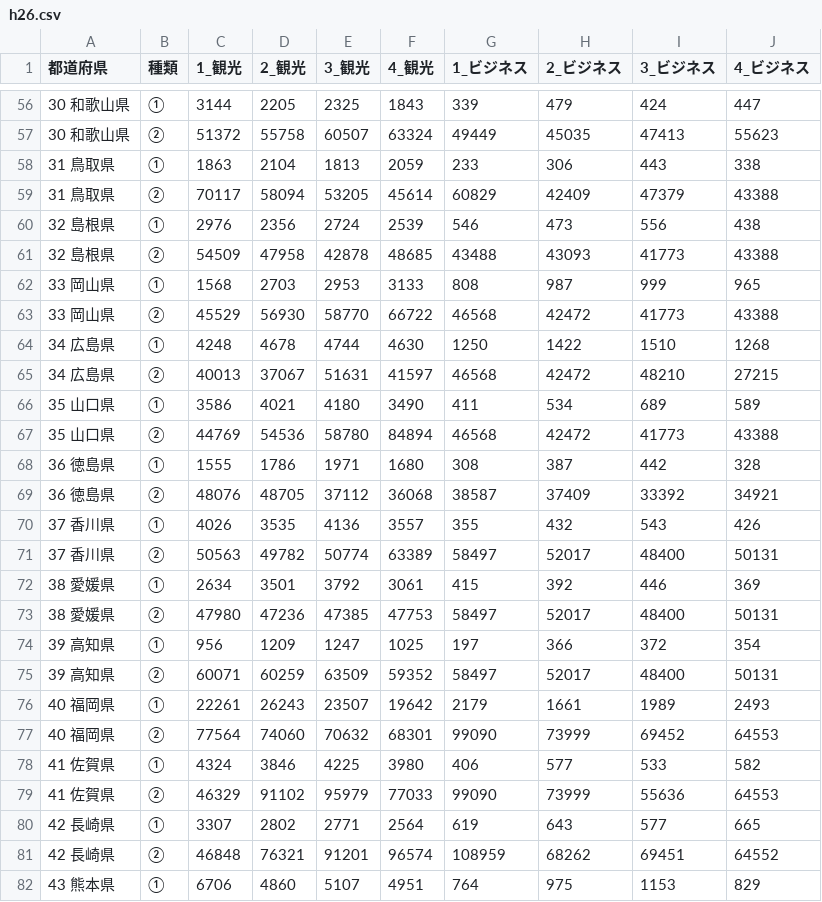
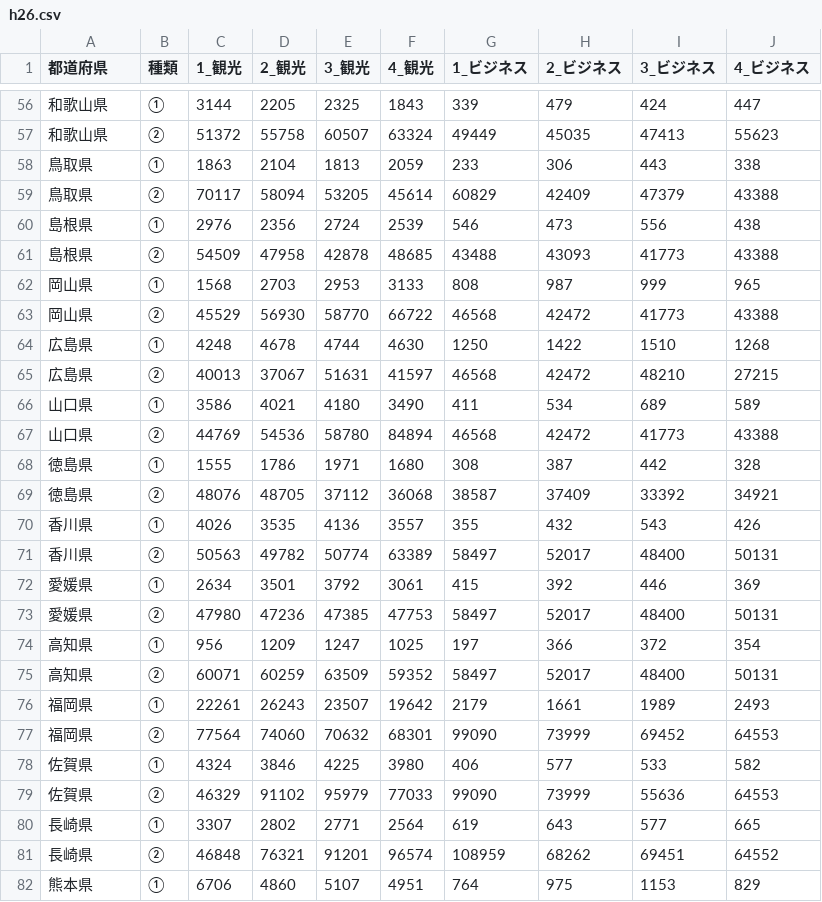
Before and after one commit to yutachaan/toursit_analysis, a CSV file: data_after/jp/h26.csv, drawn as a sheet; only a part is shown, gaps mark what is left out; the diff covers the shown part only.

```diff
--- a/data_after/jp/h26.csv
+++ b/data_after/jp/h26.csv
@@ -56,27 +56,27 @@
-30 和歌山県,①,3144,2205,2325,1843,339,479,424,447
-30 和歌山県,②,51372,55758,60507,63324,49449,45035,47413,55623
-31 鳥取県,①,1863,2104,1813,2059,233,306,443,338
-31 鳥取県,②,70117,58094,53205,45614,60829,42409,47379,43388
-32 島根県,①,2976,2356,2724,2539,546,473,556,438
-32 島根県,②,54509,47958,42878,48685,43488,43093,41773,43388
-33 岡山県,①,1568,2703,2953,3133,808,987,999,965
-33 岡山県,②,45529,56930,58770,66722,46568,42472,41773,43388
-34 広島県,①,4248,4678,4744,4630,1250,1422,1510,1268
-34 広島県,②,40013,37067,51631,41597,46568,42472,48210,27215
-35 山口県,①,3586,4021,4180,3490,411,534,689,589
-35 山口県,②,44769,54536,58780,84894,46568,42472,41773,43388
-36 徳島県,①,1555,1786,1971,1680,308,387,442,328
-36 徳島県,②,48076,48705,37112,36068,38587,37409,33392,34921
-37 香川県,①,4026,3535,4136,3557,355,432,543,426
-37 香川県,②,50563,49782,50774,63389,58497,52017,48400,50131
-38 愛媛県,①,2634,3501,3792,3061,415,392,446,369
-38 愛媛県,②,47980,47236,47385,47753,58497,52017,48400,50131
-39 高知県,①,956,1209,1247,1025,197,366,372,354
-39 高知県,②,60071,60259,63509,59352,58497,52017,48400,50131
-40 福岡県,①,22261,26243,23507,19642,2179,1661,1989,2493
-40 福岡県,②,77564,74060,70632,68301,99090,73999,69452,64553
-41 佐賀県,①,4324,3846,4225,3980,406,577,533,582
-41 佐賀県,②,46329,91102,95979,77033,99090,73999,55636,64553
-42 長崎県,①,3307,2802,2771,2564,619,643,577,665
-42 長崎県,②,46848,76321,91201,96574,108959,68262,69451,64552
-43 熊本県,①,6706,4860,5107,4951,764,975,1153,829
+和歌山県,①,3144,2205,2325,1843,339,479,424,447
+和歌山県,②,51372,55758,60507,63324,49449,45035,47413,55623
+鳥取県,①,1863,2104,1813,2059,233,306,443,338
+鳥取県,②,70117,58094,53205,45614,60829,42409,47379,43388
+島根県,①,2976,2356,2724,2539,546,473,556,438
+島根県,②,54509,47958,42878,48685,43488,43093,41773,43388
+岡山県,①,1568,2703,2953,3133,808,987,999,965
+岡山県,②,45529,56930,58770,66722,46568,42472,41773,43388
+広島県,①,4248,4678,4744,4630,1250,1422,1510,1268
+広島県,②,40013,37067,51631,41597,46568,42472,48210,27215
+山口県,①,3586,4021,4180,3490,411,534,689,589
+山口県,②,44769,54536,58780,84894,46568,42472,41773,43388
+徳島県,①,1555,1786,1971,1680,308,387,442,328
+徳島県,②,48076,48705,37112,36068,38587,37409,33392,34921
+香川県,①,4026,3535,4136,3557,355,432,543,426
+香川県,②,50563,49782,50774,63389,58497,52017,48400,50131
+愛媛県,①,2634,3501,3792,3061,415,392,446,369
+愛媛県,②,47980,47236,47385,47753,58497,52017,48400,50131
+高知県,①,956,1209,1247,1025,197,366,372,354
+高知県,②,60071,60259,63509,59352,58497,52017,48400,50131
+福岡県,①,22261,26243,23507,19642,2179,1661,1989,2493
+福岡県,②,77564,74060,70632,68301,99090,73999,69452,64553
+佐賀県,①,4324,3846,4225,3980,406,577,533,582
+佐賀県,②,46329,91102,95979,77033,99090,73999,55636,64553
+長崎県,①,3307,2802,2771,2564,619,643,577,665
+長崎県,②,46848,76321,91201,96574,108959,68262,69451,64552
+熊本県,①,6706,4860,5107,4951,764,975,1153,829
```
Also changed, not shown: 61 edited cells elsewhere in this file, data_after/jp/h27.csv, data_after/jp/h28.csv, 3 other files.
